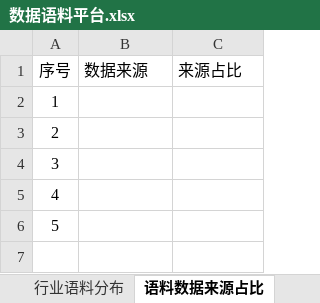
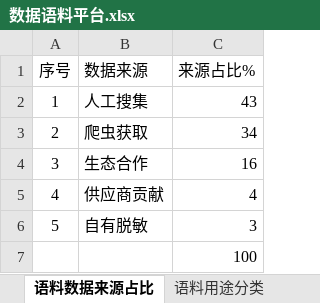
Before and after one commit to kkdyzc/dataVDemo, an Excel workbook: src/assets/数据语料平台.xlsx, sheet 语料数据来源占比, drawn as a sheet; values as stored, in another font and other column widths than the file's, no borders; the diff names each change by its address in the sheet, - before the commit and + after, or states it on an @@ line.

```diff
--- a/src/assets/数据语料平台.xlsx (sheet 语料数据来源占比)
+++ b/src/assets/数据语料平台.xlsx (sheet 语料数据来源占比)
-C1: 来源占比
+C1: 来源占比%
-B2 (数据来源): (empty)
+B2 (数据来源): 人工搜集
-C2 (来源占比%): (empty)
+C2 (来源占比%): 43
-B3 (数据来源): (empty)
+B3 (数据来源): 爬虫获取
-C3 (来源占比%): (empty)
+C3 (来源占比%): 34
-B4 (数据来源): (empty)
+B4 (数据来源): 生态合作
-C4 (来源占比%): (empty)
+C4 (来源占比%): 16
-B5 (数据来源): (empty)
+B5 (数据来源): 供应商贡献
-C5 (来源占比%): (empty)
+C5 (来源占比%): 4
-B6 (数据来源): (empty)
+B6 (数据来源): 自有脱敏
-C6 (来源占比%): (empty)
+C6 (来源占比%): 3
+row 7:  |  | 100
```
Also changed, not shown: sheet 行业语料分布, sheet 语料收集与处理, sheet 供应商语料分布, sheet 语料用途分类, sheet 总语料量, other sheet tabs, formulas that keep their value, 4 other files.
